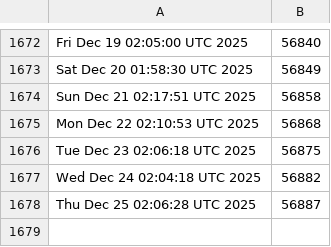
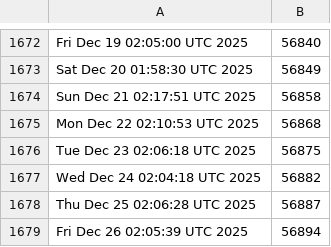
Before and after one commit to kgilmer/ghactions, a CSV file: iso-release-count.csv, drawn as a sheet; only a part is shown, gaps mark what is left out; the diff names each change by its address in the sheet, - before the commit and + after, or states it on an @@ line.

```diff
--- a/iso-release-count.csv
+++ b/iso-release-count.csv
+row 1679: Fri Dec 26 02:05:39 UTC 2025 | 56894
```
Also changed, not shown: release-count.csv.
